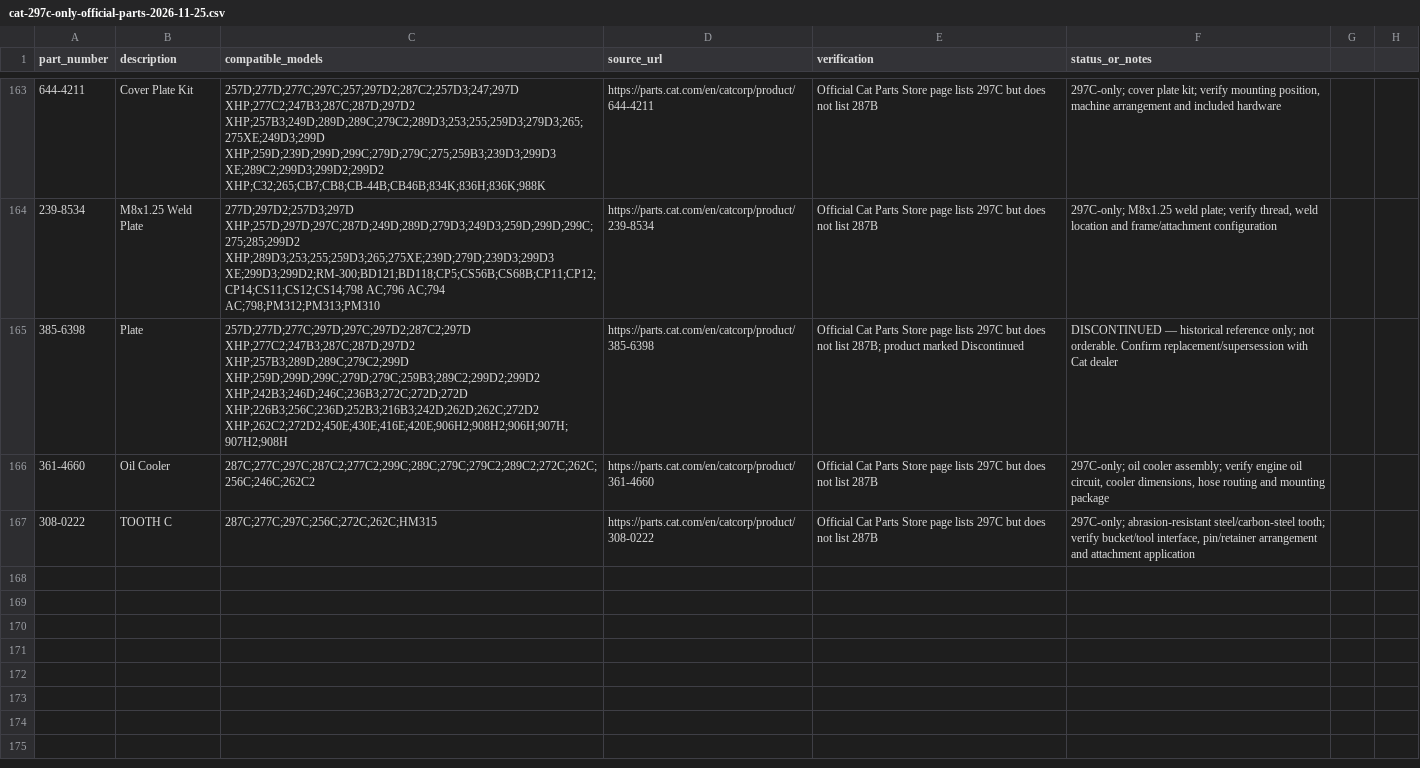
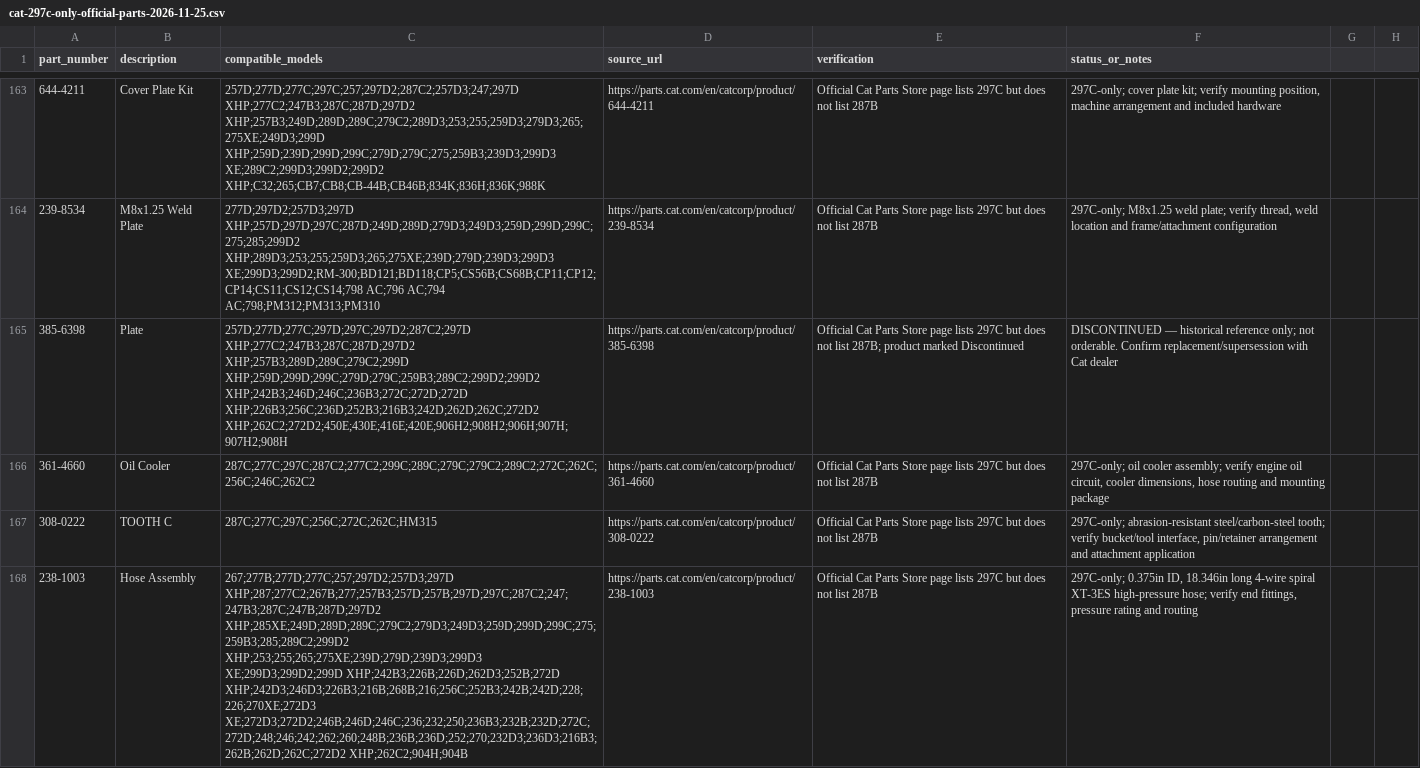
Before and after one commit to saeed860/Amoot-Machine, a CSV file: data/cat-297c-only-official-parts-2026-11-25.csv, drawn as a sheet; only a part is shown, gaps mark what is left out; the diff names each change by its address in the sheet, - before the commit and + after, or states it on an @@ line.

Commit message:
Record Cat 238-1003 297C-only hose fitment

```diff
--- a/data/cat-297c-only-official-parts-2026-11-25.csv
+++ b/data/cat-297c-only-official-parts-2026-11-25.csv
+row 168: 238-1003 | Hose Assembly | 267;277B;277D;277C;257;297D2;257D3;297D XHP;287;277C2;267B;277;257B3;257D;257B;297D;297C;287C2;247;247B3;287C;247B;287D;297D2 XHP;285XE;249D;289D;289C;279C2;279D3;249D3;259D;299D;299C;275;259B3;285;289C2;299D2 XHP;253;255;265;275XE;239D;279D;239D3;299D3 XE;299D3;299D2;299D XHP;242B3;226B;226D;262D3;252B;272D XHP;242D3;246D3;226B3;216B;268B;216;256C;252B3;242B;242D;228;226;270XE;272D3 XE;272D3;272D2;246B;246D;246C;236;232;250;236B3;232B;232D;272C;272D;248;246;242;262;260;248B;236B;236D;252;270;232D3;236D3;216B3;262B;262D;262C;272D2 XHP;262C2;904H;904B | https://parts.cat.com/en/catcorp/product/238-1003 | Official Cat Parts Store page lists 297C but does not list 287B | 297C-only; 0.375in ID, 18.346in long 4-wire spiral XT-3ES high-pressure hose; verify end fittings, pressure rating and routing
```
